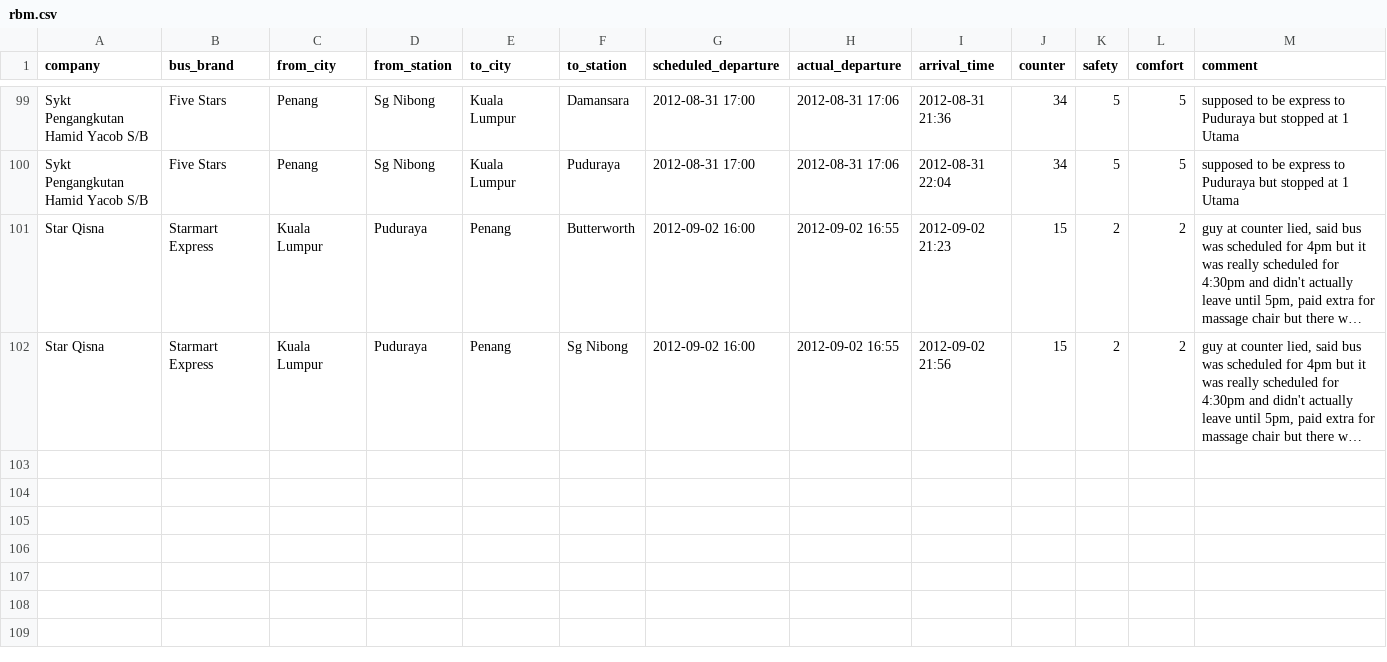
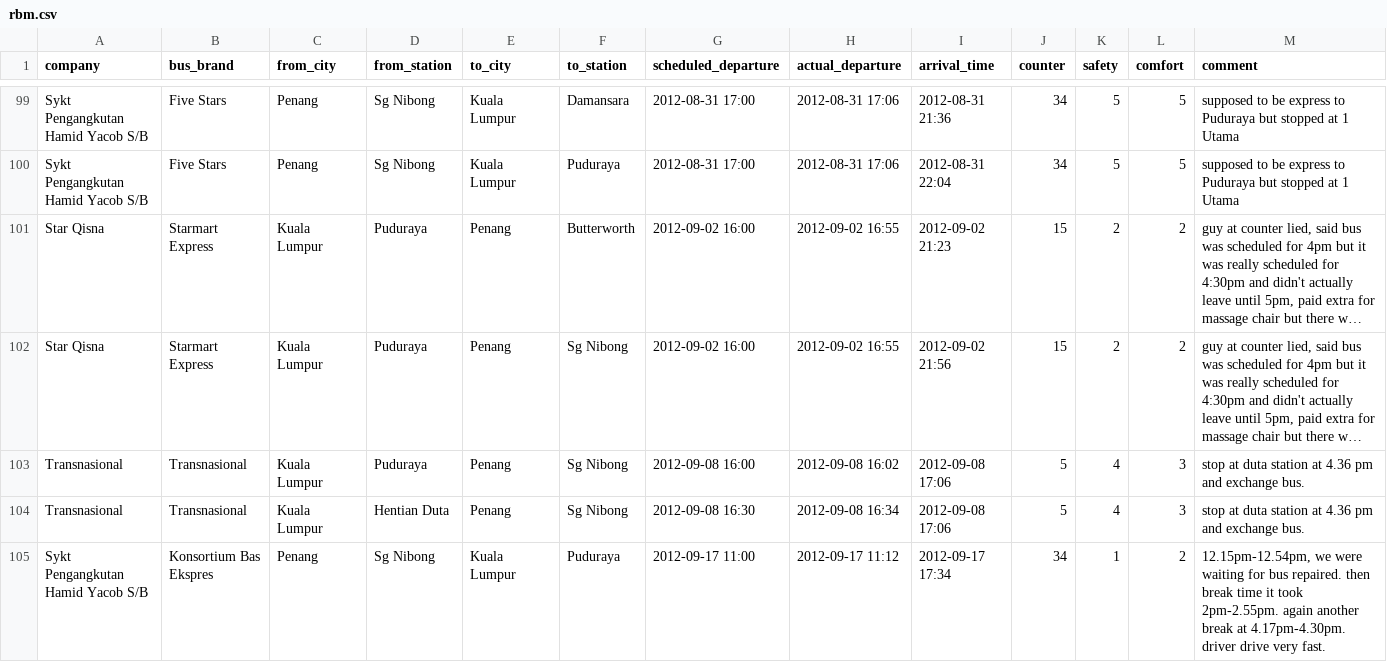
Before and after one commit to sweetiepiggy/Raspberry-Bus-Malaysia, a CSV file: rbm.csv, drawn as a sheet; only a part is shown, gaps mark what is left out; long unchanged cells end in …; the diff names each change by its address in the sheet, - before the commit and + after, or states it on an @@ line.

Commit message:
added trips to database

```diff
--- a/rbm.csv
+++ b/rbm.csv
+row 103: Transnasional | Transnasional | Kuala Lumpur | Puduraya | Penang | Sg Nibong | 2012-09-08 16:00 | 2012-09-08 16:02 | 2012-09-08 17:06 | 5 | 4 | 3 | stop at duta station at 4.36 pm and exchange bus.
+row 104: Transnasional | Transnasional | Kuala Lumpur | Hentian Duta | Penang | Sg Nibong | 2012-09-08 16:30 | 2012-09-08 16:34 | 2012-09-08 17:06 | 5 | 4 | 3 | stop at duta station at 4.36 pm and exchange bus.
+row 105: Sykt Pengangkutan Hamid Yacob S/B | Konsortium Bas Ekspres | Penang | Sg Nibong | Kuala Lumpur | Puduraya | 2012-09-17 11:00 | 2012-09-17 11:12 | 2012-09-17 17:34 | 34 | 1 | 2 | 12.15pm-12.54pm, we were waiting for bus repaired. then break time it took 2pm-2.55pm. again another break at 4.17pm-4.30pm. driver drive very fast.
```
